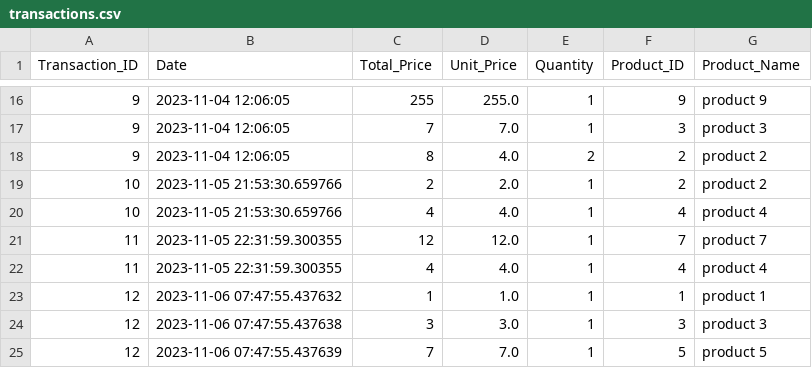
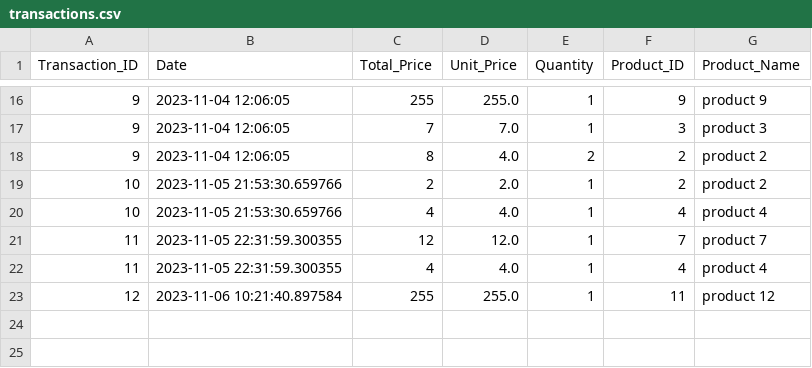
Before and after one commit to laytonprend/POS-Solution, a CSV file: transactions.csv, drawn as a sheet; only a part is shown, gaps mark what is left out.

Commit message:
Updating transactions data

```diff
--- a/transactions.csv
+++ b/transactions.csv
@@ -22,4 +22,2 @@ Transaction_ID,Date,Total_Price,Unit_Price,Quantity,Product_ID,Product_Name
 11,2023-11-05 22:31:59.300355,4,4.0,1,4,product 4
-12,2023-11-06 07:47:55.437632,1,1.0,1,1,product 1
-12,2023-11-06 07:47:55.437638,3,3.0,1,3,product 3
-12,2023-11-06 07:47:55.437639,7,7.0,1,5,product 5
+12,2023-11-06 10:21:40.897584,255,255.0,1,11,product 12
```
